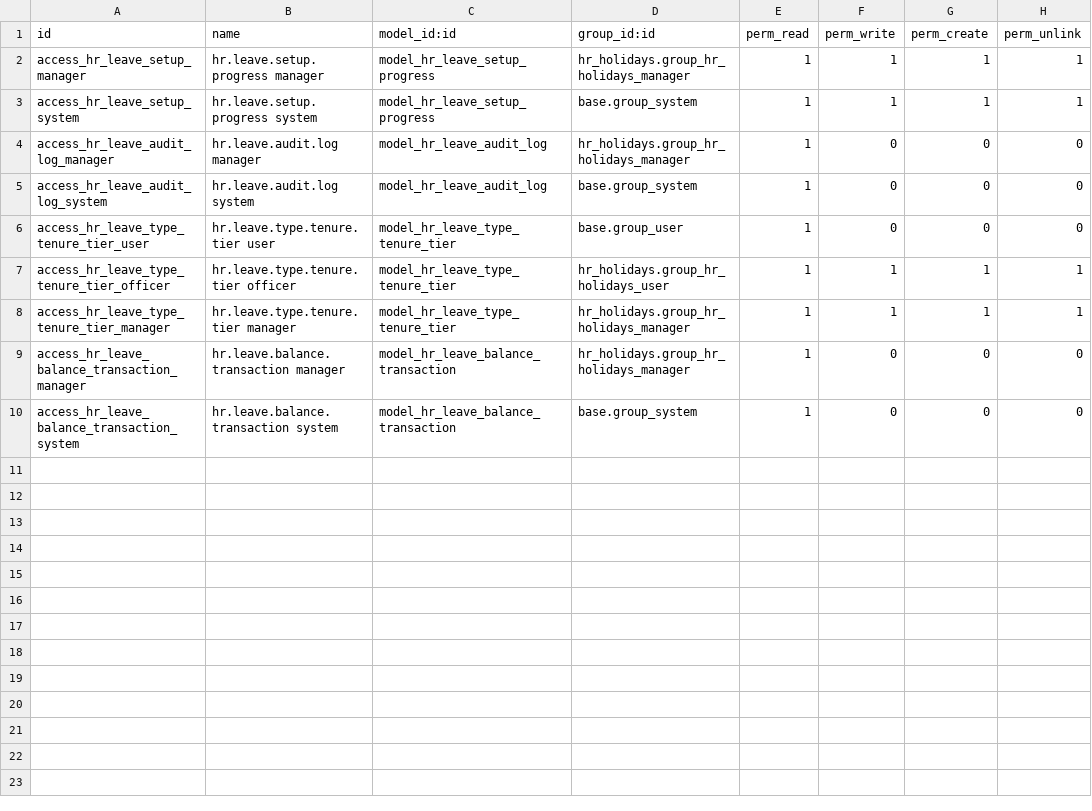
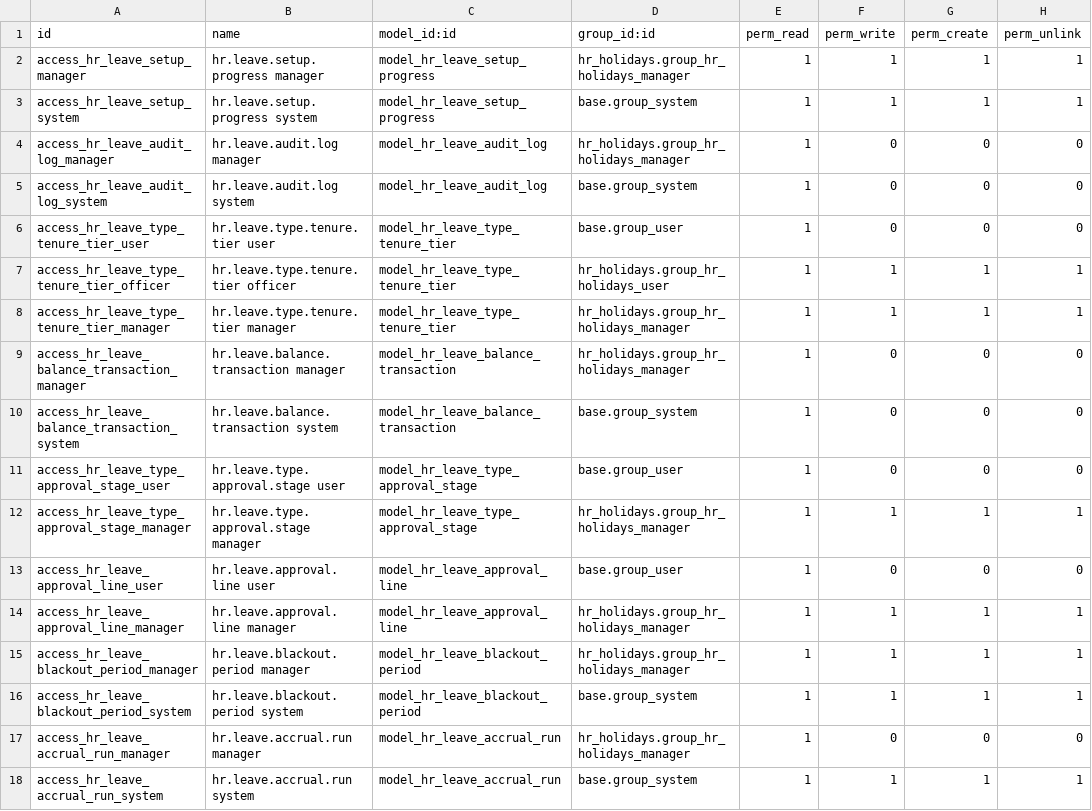
Before and after one commit to madux/white_clone, a CSV file: hr_leave_dashboard/security/ir.model.access.csv, drawn as a sheet.

Commit message:
[FIX] Leave management hardening

```diff
--- a/hr_leave_dashboard/security/ir.model.access.csv
+++ b/hr_leave_dashboard/security/ir.model.access.csv
@@ -10 +10,9 @@ access_hr_leave_balance_transaction_manager,hr.leave.balance.transaction manager
 access_hr_leave_balance_transaction_system,hr.leave.balance.transaction system,model_hr_leave_balance_transaction,base.group_system,1,0,0,0
+access_hr_leave_type_approval_stage_user,hr.leave.type.approval.stage user,model_hr_leave_type_approval_stage,base.group_user,1,0,0,0
+access_hr_leave_type_approval_stage_manager,hr.leave.type.approval.stage manager,model_hr_leave_type_approval_stage,hr_holidays.group_hr_holidays_manager,1,1,1,1
+access_hr_leave_approval_line_user,hr.leave.approval.line user,model_hr_leave_approval_line,base.group_user,1,0,0,0
+access_hr_leave_approval_line_manager,hr.leave.approval.line manager,model_hr_leave_approval_line,hr_holidays.group_hr_holidays_manager,1,1,1,1
+access_hr_leave_blackout_period_manager,hr.leave.blackout.period manager,model_hr_leave_blackout_period,hr_holidays.group_hr_holidays_manager,1,1,1,1
+access_hr_leave_blackout_period_system,hr.leave.blackout.period system,model_hr_leave_blackout_period,base.group_system,1,1,1,1
+access_hr_leave_accrual_run_manager,hr.leave.accrual.run manager,model_hr_leave_accrual_run,hr_holidays.group_hr_holidays_manager,1,0,0,0
+access_hr_leave_accrual_run_system,hr.leave.accrual.run system,model_hr_leave_accrual_run,base.group_system,1,1,1,1
```
Also changed, not shown: 24 other files.
